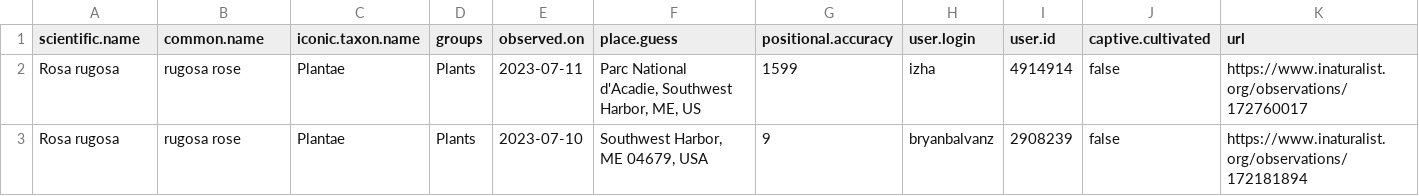
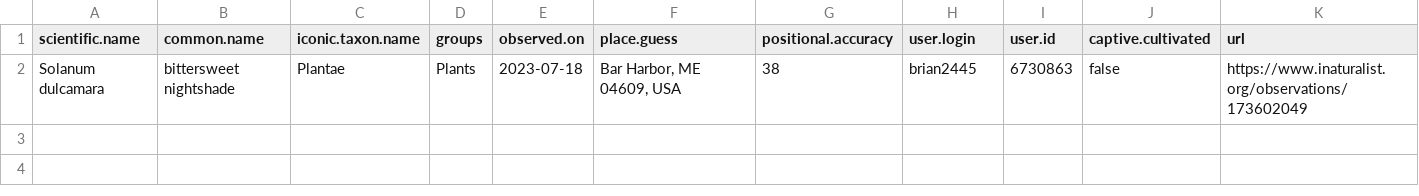
Before and after one commit to Kylelima21/npf_cb_project, a CSV file: email_alerts/outputs/invasive_pestslist.csv, drawn as a sheet; only a part is shown; removed rows and columns are numbered as before the commit, all else as after; rows hold the shown columns only; the diff names each change by its address in the sheet, - before the commit and + after, or states it on an @@ line.

```diff
--- a/email_alerts/outputs/invasive_pestslist.csv
+++ b/email_alerts/outputs/invasive_pestslist.csv
-row 2: Rosa rugosa | rugosa rose | Plantae | Plants | 2023-07-11 | Parc National d'Acadie, Southwest Harbor, ME, US | 1599 | izha | 4914914 | false | https://www.inaturalist.org/observations/172760017
-row 3: Rosa rugosa | rugosa rose | Plantae | Plants | 2023-07-10 | Southwest Harbor, ME 04679, USA | 9 | bryanbalvanz | 2908239 | false | https://www.inaturalist.org/observations/172181894
+row 2: Solanum dulcamara | bittersweet nightshade | Plantae | Plants | 2023-07-18 | Bar Harbor, ME 04609, USA | 38 | brian2445 | 6730863 | false | https://www.inaturalist.org/observations/173602049
```
Also changed, not shown: email_alerts/outputs/rare_specieslist.csv, email_alerts/outputs/te_specieslist.csv, 1 other file.
